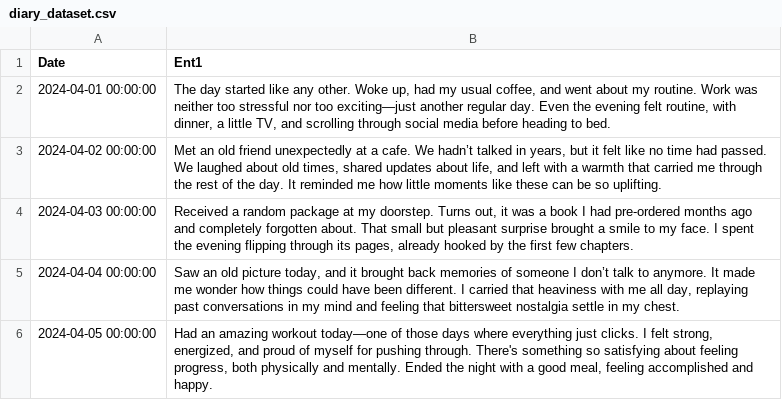
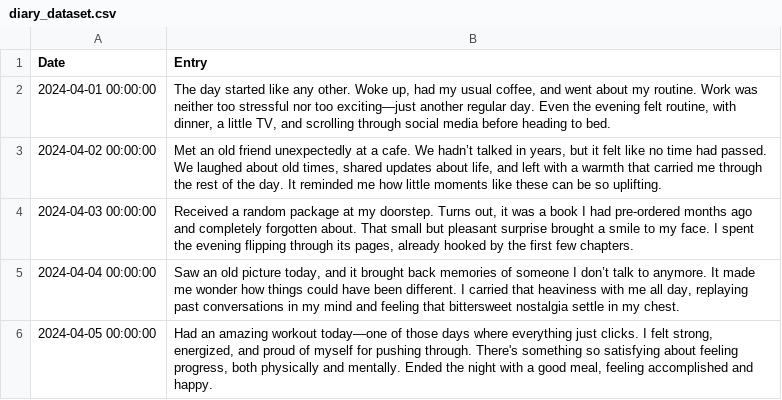
Before and after one commit to Pandharimaske/ai-diary-project, a CSV file: data/diary_dataset.csv, drawn as a sheet; only a part is shown.

```diff
--- a/data/diary_dataset.csv
+++ b/data/diary_dataset.csv
@@ -1,2 +1,2 @@
-Date,Ent1
+Date,Entry
 2024-04-01 00:00:00,"The day started like any other. Woke up, had my usual coffee, and went about my routine. Work was neither too stressful nor too exciting—just another regular day. Even the evening felt routine, with dinner, a little TV, and scrolling through social media before heading to bed."
```
Also changed, not shown: Activity_Tracking/diary_with_activities.csv, Sentiment_Analysis/diary_with_emotions_and_sentiments.csv, 3 other files.
